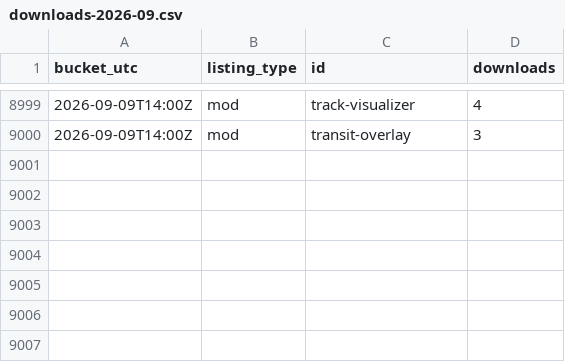
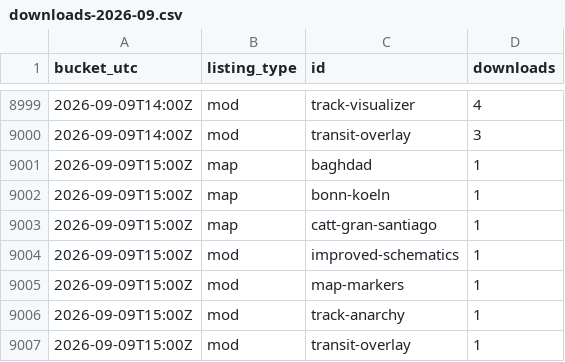
Before and after one commit to Subway-Builder-Modded/The-Railyard, a CSV file: analytics/hourly/downloads-2026-09.csv, drawn as a sheet; only a part is shown, gaps mark what is left out.

```diff
--- a/analytics/hourly/downloads-2026-09.csv
+++ b/analytics/hourly/downloads-2026-09.csv
@@ -9000 +9000,8 @@ bucket_utc,listing_type,id,downloads
 2026-09-09T14:00Z,mod,transit-overlay,3
+2026-09-09T15:00Z,map,baghdad,1
+2026-09-09T15:00Z,map,bonn-koeln,1
+2026-09-09T15:00Z,map,catt-gran-santiago,1
+2026-09-09T15:00Z,mod,improved-schematics,1
+2026-09-09T15:00Z,mod,map-markers,1
+2026-09-09T15:00Z,mod,track-anarchy,1
+2026-09-09T15:00Z,mod,transit-overlay,1
```
Also changed, not shown: analytics/railyard_app_by_day.csv, 8 other files.
